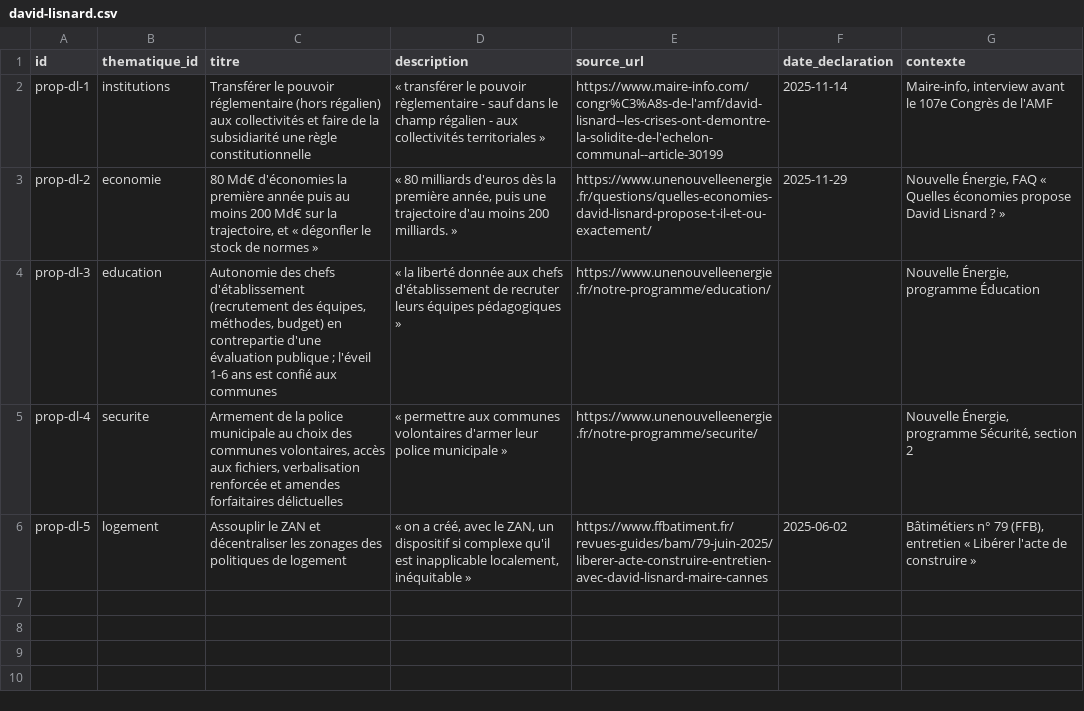
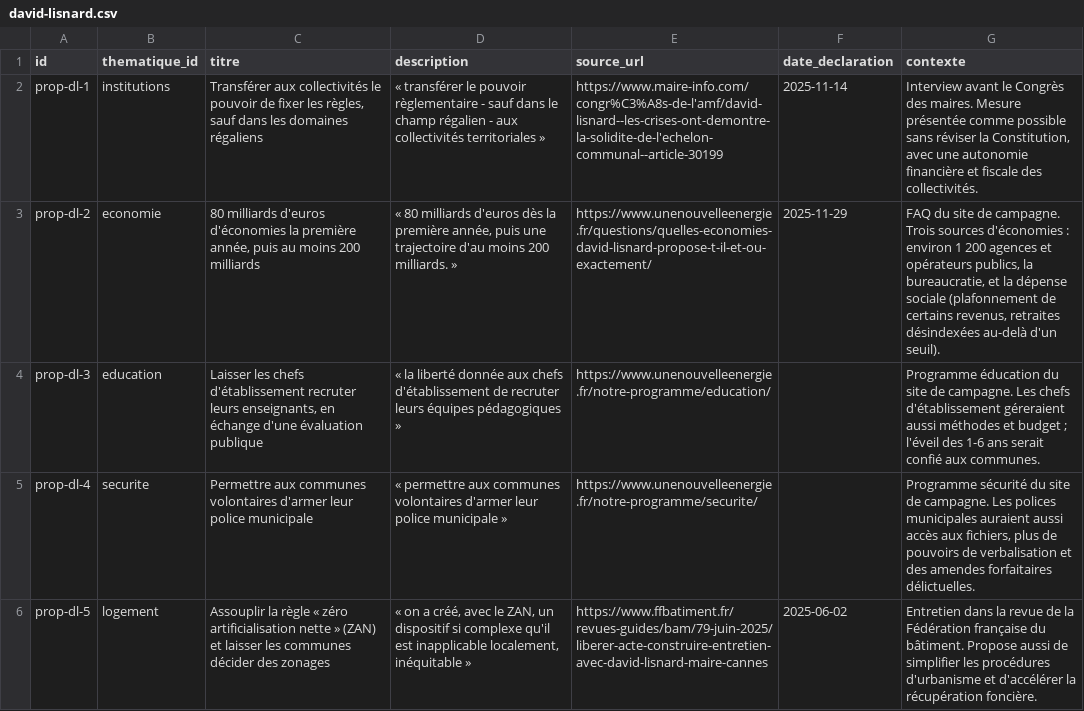
Before and after one commit to danny-gca/elire-app, a CSV file: data/candidats/david-lisnard.csv, drawn as a sheet.

```diff
--- a/data/candidats/david-lisnard.csv
+++ b/data/candidats/david-lisnard.csv
@@ -1,6 +1,6 @@
 id,thematique_id,titre,description,source_url,date_declaration,contexte
-prop-dl-1,institutions,Transférer le pouvoir réglementaire (hors régalien) aux collectivités et faire de la subsidiarité une règle constitutionnelle,« transférer le pouvoir règlementaire - sauf dans le champ régalien - aux collectivités territoriales »,https://www.maire-info.com/congr%C3%A8s-de-l'amf/david-lisnard--les-crises-ont-demontre-la-solidite-de-l'echelon-communal--article-30199,2025-11-14,"Maire-info, interview avant le 107e Congrès de l'AMF"
-prop-dl-2,economie,"80 Md€ d'économies la première année puis au moins 200 Md€ sur la trajectoire, et « dégonfler le stock de normes »","« 80 milliards d'euros dès la première année, puis une trajectoire d'au moins 200 milliards. »",https://www.unenouvelleenergie.fr/questions/quelles-economies-david-lisnard-propose-t-il-et-ou-exactement/,2025-11-29,"Nouvelle Énergie, FAQ « Quelles économies propose David Lisnard ? »"
-prop-dl-3,education,"Autonomie des chefs d'établissement (recrutement des équipes, méthodes, budget) en contrepartie d'une évaluation publique ; l'éveil 1-6 ans est confié aux communes",« la liberté donnée aux chefs d'établissement de recruter leurs équipes pédagogiques »,https://www.unenouvelleenergie.fr/notre-programme/education/,,"Nouvelle Énergie, programme Éducation"
-prop-dl-4,securite,"Armement de la police municipale au choix des communes volontaires, accès aux fichiers, verbalisation renforcée et amendes forfaitaires délictuelles",« permettre aux communes volontaires d'armer leur police municipale »,https://www.unenouvelleenergie.fr/notre-programme/securite/,,"Nouvelle Énergie, programme Sécurité, section 2"
-prop-dl-5,logement,Assouplir le ZAN et décentraliser les zonages des politiques de logement,"« on a créé, avec le ZAN, un dispositif si complexe qu'il est inapplicable localement, inéquitable »",https://www.ffbatiment.fr/revues-guides/bam/79-juin-2025/liberer-acte-construire-entretien-avec-david-lisnard-maire-cannes,2025-06-02,"Bâtimétiers n° 79 (FFB), entretien « Libérer l'acte de construire »"
+prop-dl-1,institutions,"Transférer aux collectivités le pouvoir de fixer les règles, sauf dans les domaines régaliens",« transférer le pouvoir règlementaire - sauf dans le champ régalien - aux collectivités territoriales »,https://www.maire-info.com/congr%C3%A8s-de-l'amf/david-lisnard--les-crises-ont-demontre-la-solidite-de-l'echelon-communal--article-30199,2025-11-14,"Interview avant le Congrès des maires. Mesure présentée comme possible sans réviser la Constitution, avec une autonomie financière et fiscale des collectivités."
+prop-dl-2,economie,"80 milliards d'euros d'économies la première année, puis au moins 200 milliards","« 80 milliards d'euros dès la première année, puis une trajectoire d'au moins 200 milliards. »",https://www.unenouvelleenergie.fr/questions/quelles-economies-david-lisnard-propose-t-il-et-ou-exactement/,2025-11-29,"FAQ du site de campagne. Trois sources d'économies : environ 1 200 agences et opérateurs publics, la bureaucratie, et la dépense sociale (plafonnement de certains revenus, retraites désindexées au-delà d'un seuil)."
+prop-dl-3,education,"Laisser les chefs d'établissement recruter leurs enseignants, en échange d'une évaluation publique",« la liberté donnée aux chefs d'établissement de recruter leurs équipes pédagogiques »,https://www.unenouvelleenergie.fr/notre-programme/education/,,Programme éducation du site de campagne. Les chefs d'établissement géreraient aussi méthodes et budget ; l'éveil des 1-6 ans serait confié aux communes.
+prop-dl-4,securite,Permettre aux communes volontaires d'armer leur police municipale,« permettre aux communes volontaires d'armer leur police municipale »,https://www.unenouvelleenergie.fr/notre-programme/securite/,,"Programme sécurité du site de campagne. Les polices municipales auraient aussi accès aux fichiers, plus de pouvoirs de verbalisation et des amendes forfaitaires délictuelles."
+prop-dl-5,logement,Assouplir la règle « zéro artificialisation nette » (ZAN) et laisser les communes décider des zonages,"« on a créé, avec le ZAN, un dispositif si complexe qu'il est inapplicable localement, inéquitable »",https://www.ffbatiment.fr/revues-guides/bam/79-juin-2025/liberer-acte-construire-entretien-avec-david-lisnard-maire-cannes,2025-06-02,Entretien dans la revue de la Fédération française du bâtiment. Propose aussi de simplifier les procédures d'urbanisme et d'accélérer la récupération foncière.
```
Also changed, not shown: data/candidats/edouard-philippe.csv, data/candidats/eric-zemmour.csv, 20 other files.
